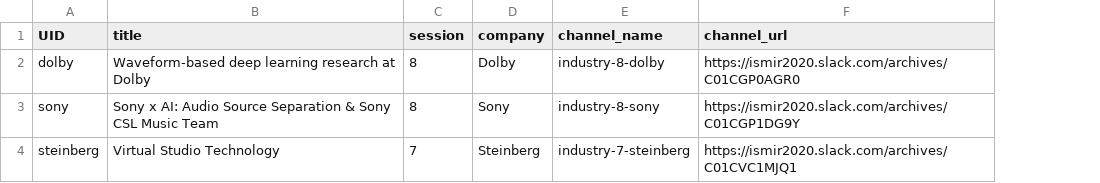
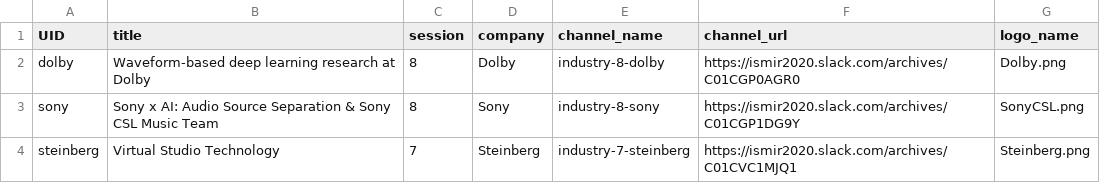
Before and after one commit to DDMAL/ISMIR-Conf, a CSV file: sitedata/industry.csv, drawn as a sheet; the diff names each change by its address in the sheet, - before the commit and + after, or states it on an @@ line.

Commit message:
Added industry logos

```diff
--- a/sitedata/industry.csv
+++ b/sitedata/industry.csv
+column G (logo_name), rows 2-4: Dolby.png | SonyCSL.png | Steinberg.png
```
Also changed, not shown: 4 other files.
